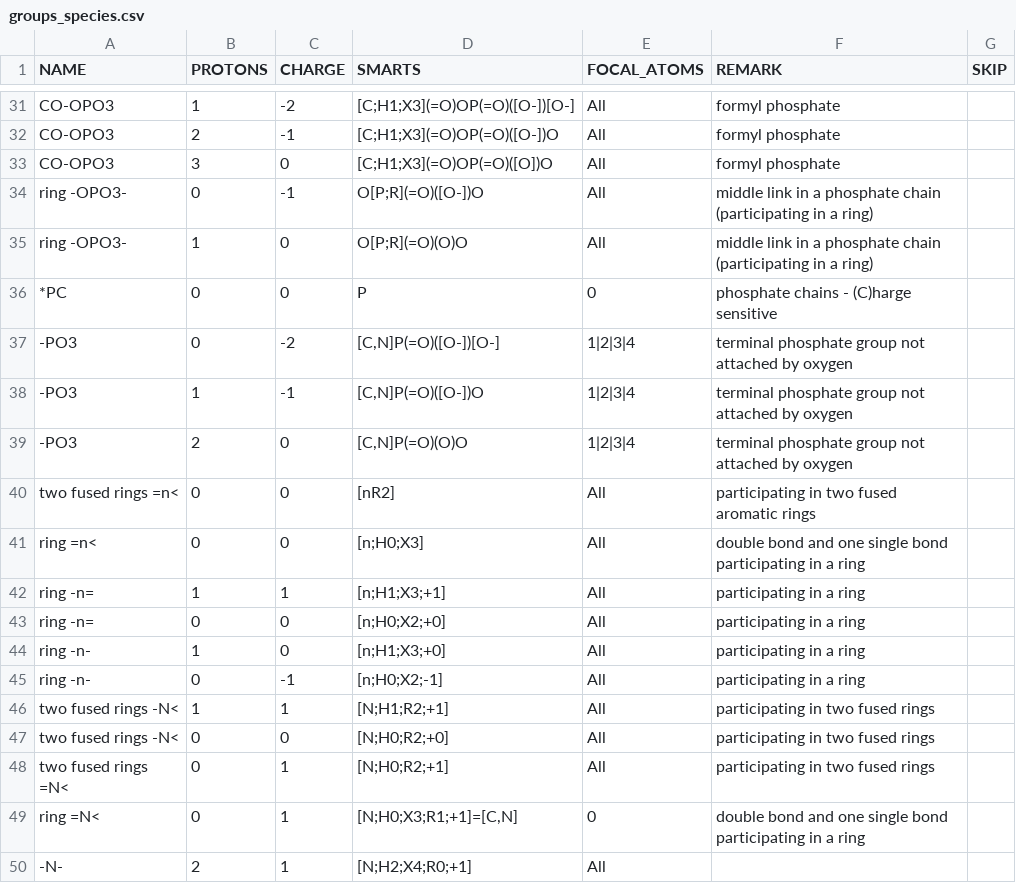
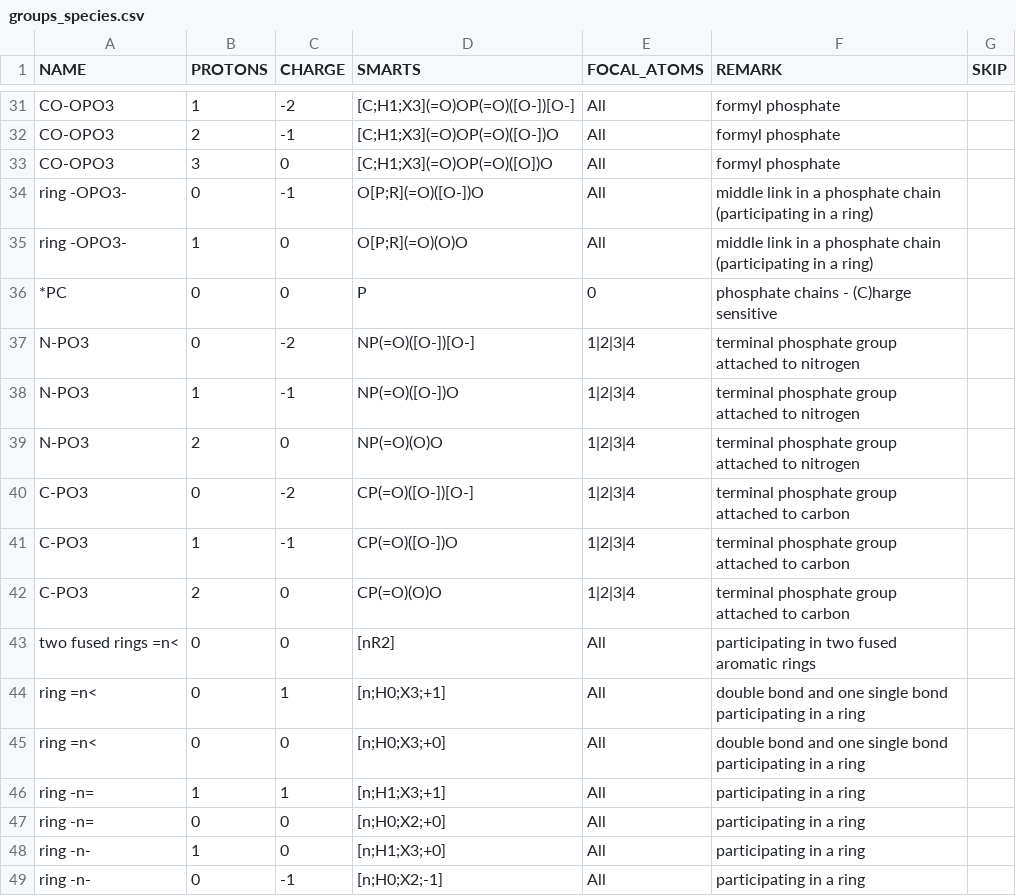
Before and after one commit to eladnoor/milo-lab, a CSV file: data/thermodynamics/groups_species.csv, drawn as a sheet; only a part is shown, gaps mark what is left out; the shorter side is filled out with more unchanged rows.

```diff
--- a/data/thermodynamics/groups_species.csv
+++ b/data/thermodynamics/groups_species.csv
@@ -36,7 +36,11 @@
 "*PC",0,0,"P",0,"phosphate chains - (C)harge sensitive",
-"-PO3",0,-2,"[C,N]P(=O)([O-])[O-]","1|2|3|4","terminal phosphate group not attached by oxygen",
-"-PO3",1,-1,"[C,N]P(=O)([O-])O","1|2|3|4","terminal phosphate group not attached by oxygen",
-"-PO3",2,0,"[C,N]P(=O)(O)O","1|2|3|4","terminal phosphate group not attached by oxygen",
+"N-PO3",0,-2,"NP(=O)([O-])[O-]","1|2|3|4","terminal phosphate group attached to nitrogen",
+"N-PO3",1,-1,"NP(=O)([O-])O","1|2|3|4","terminal phosphate group attached to nitrogen",
+"N-PO3",2,0,"NP(=O)(O)O","1|2|3|4","terminal phosphate group attached to nitrogen",
+"C-PO3",0,-2,"CP(=O)([O-])[O-]","1|2|3|4","terminal phosphate group attached to carbon",
+"C-PO3",1,-1,"CP(=O)([O-])O","1|2|3|4","terminal phosphate group attached to carbon",
+"C-PO3",2,0,"CP(=O)(O)O","1|2|3|4","terminal phosphate group attached to carbon",
 "two fused rings =n<",0,0,"[nR2]","All","participating in two fused aromatic rings",
-"ring =n<",0,0,"[n;H0;X3]","All","double bond and one single bond participating in a ring",
+"ring =n<",0,1,"[n;H0;X3;+1]","All","double bond and one single bond participating in a ring",
+"ring =n<",0,0,"[n;H0;X3;+0]","All","double bond and one single bond participating in a ring",
 "ring -n=",1,1,"[n;H1;X3;+1]","All","participating in a ring",
```
Also changed, not shown: 8 other files.
